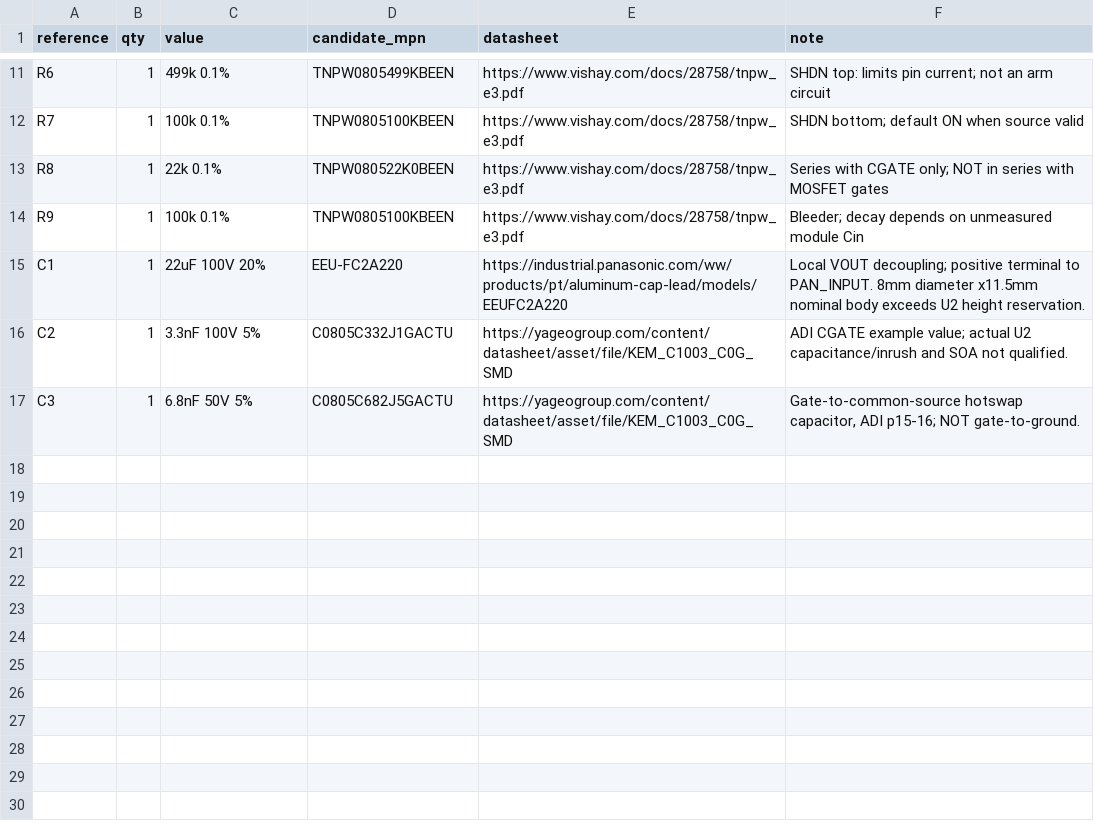
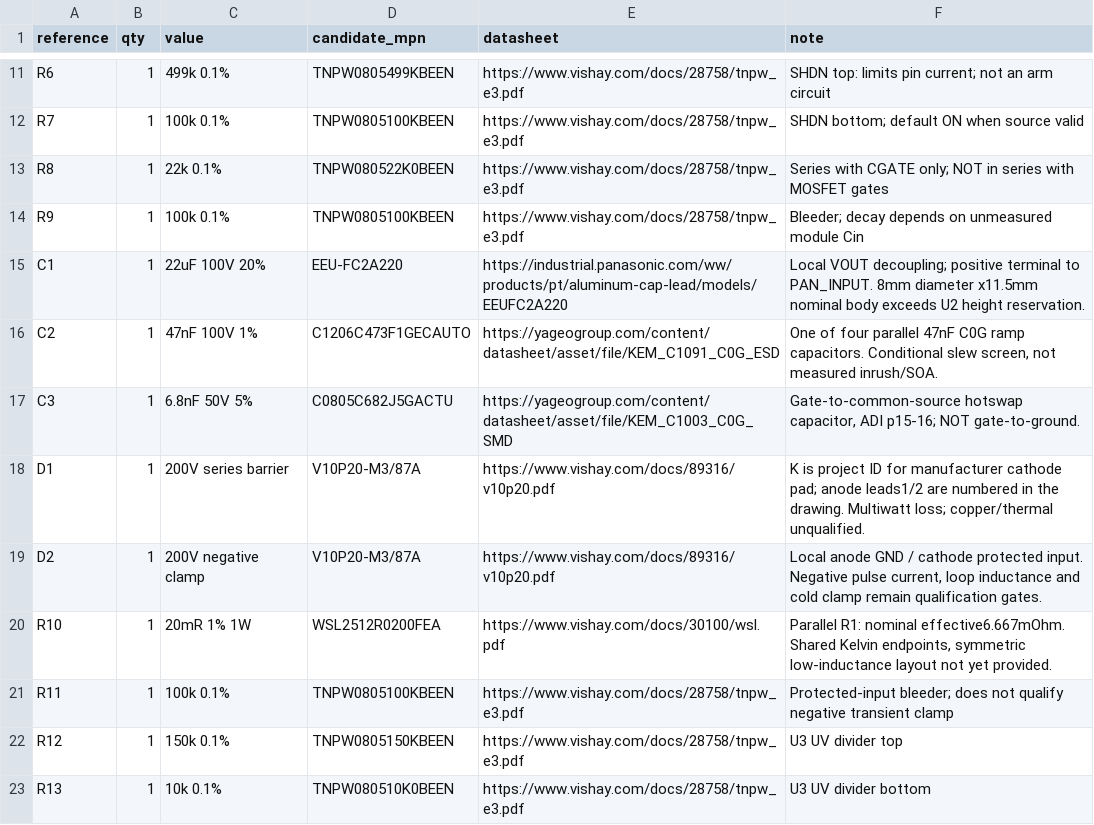
Before and after one commit to Valpatel/gyropup, a CSV file: hardware/carrier-pan-protection/candidate-bom.csv, drawn as a sheet; only a part is shown, gaps mark what is left out; the diff covers the shown part only.

Commit message:
Add reverse barrier and sequenced startup to PAN circuit candidate

```diff
--- a/hardware/carrier-pan-protection/candidate-bom.csv
+++ b/hardware/carrier-pan-protection/candidate-bom.csv
@@ -15,3 +15,9 @@ R9,1,100k 0.1%,TNPW0805100KBEEN,https://www.vishay.com/docs/28758/tnpw_e3.pdf,Bl
 C1,1,22uF 100V 20%,EEU-FC2A220,https://industrial.panasonic.com/ww/products/pt/aluminum-cap-lead/models/EEUFC2A220,Local VOUT decoupling; positive terminal to PAN_INPUT. 8mm diameter x11.5mm nominal body exceeds U2 height reservation.
-C2,1,3.3nF 100V 5%,C0805C332J1GACTU,https://yageogroup.com/content/datasheet/asset/file/KEM_C1003_C0G_SMD,ADI CGATE example value; actual U2 capacitance/inrush and SOA not qualified.
+C2,1,47nF 100V 1%,C1206C473F1GECAUTO,https://yageogroup.com/content/datasheet/asset/file/KEM_C1091_C0G_ESD,"One of four parallel 47nF C0G ramp capacitors. Conditional slew screen, not measured inrush/SOA."
 C3,1,6.8nF 50V 5%,C0805C682J5GACTU,https://yageogroup.com/content/datasheet/asset/file/KEM_C1003_C0G_SMD,"Gate-to-common-source hotswap capacitor, ADI p15-16; NOT gate-to-ground."
+D1,1,200V series barrier,V10P20-M3/87A,https://www.vishay.com/docs/89316/v10p20.pdf,K is project ID for manufacturer cathode pad; anode leads1/2 are numbered in the drawing. Multiwatt loss; copper/thermal unqualified.
+D2,1,200V negative clamp,V10P20-M3/87A,https://www.vishay.com/docs/89316/v10p20.pdf,"Local anode GND / cathode protected input. Negative pulse current, loop inductance and cold clamp remain qualification gates."
+R10,1,20mR 1% 1W,WSL2512R0200FEA,https://www.vishay.com/docs/30100/wsl.pdf,"Parallel R1: nominal effective6.667mOhm. Shared Kelvin endpoints, symmetric low-inductance layout not yet provided."
+R11,1,100k 0.1%,TNPW0805100KBEEN,https://www.vishay.com/docs/28758/tnpw_e3.pdf,Protected-input bleeder; does not qualify negative transient clamp
+R12,1,150k 0.1%,TNPW0805150KBEEN,https://www.vishay.com/docs/28758/tnpw_e3.pdf,U3 UV divider top
+R13,1,10k 0.1%,TNPW080510K0BEEN,https://www.vishay.com/docs/28758/tnpw_e3.pdf,U3 UV divider bottom
```
Also changed, not shown: 8 added rows and 5 edited cells elsewhere in this file, 21 other files.
